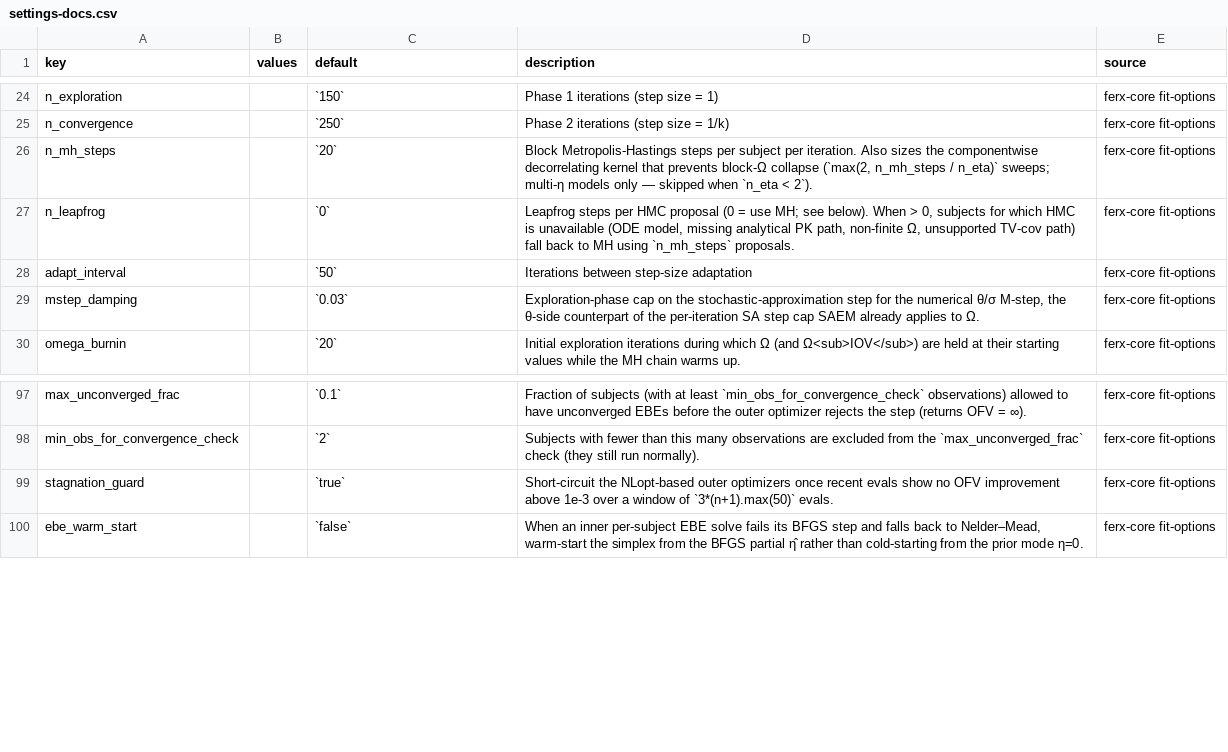
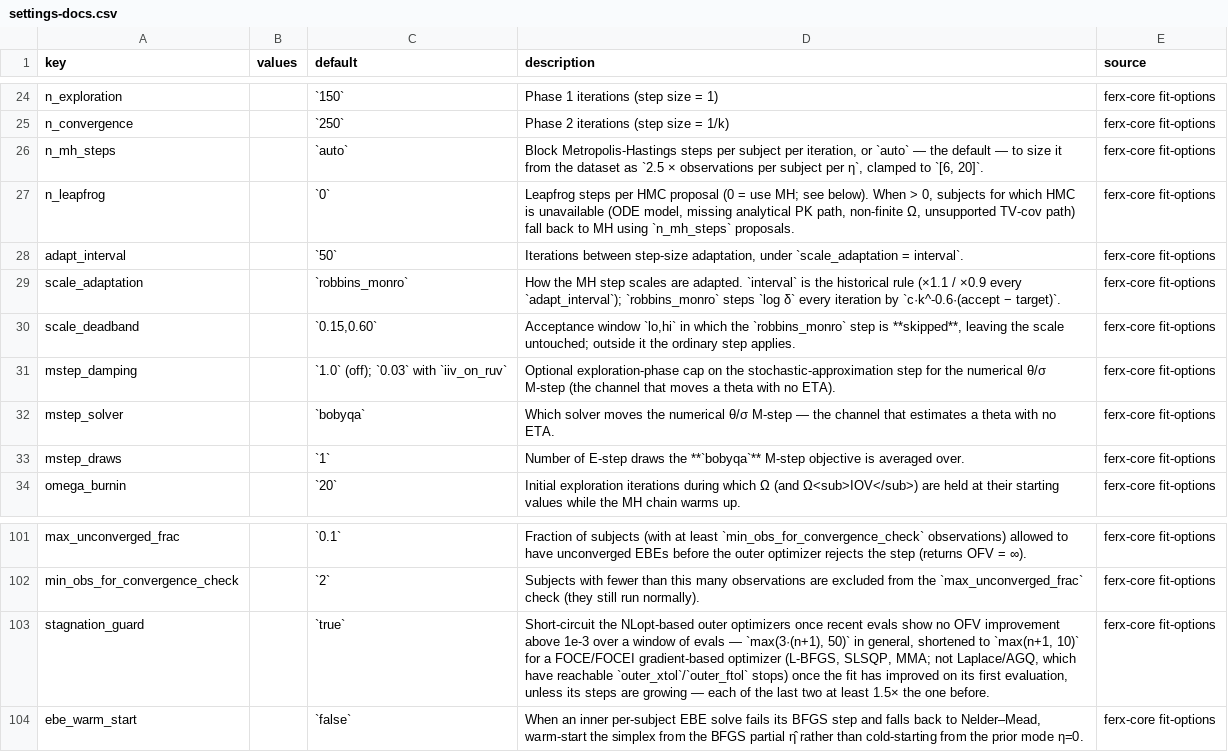
Before and after one commit to FeRx-NLME/ferx-book, a CSV file: tools/settings-docs.csv, drawn as a sheet; only a part is shown, gaps mark what is left out.

```diff
--- a/tools/settings-docs.csv
+++ b/tools/settings-docs.csv
@@ -25,6 +25,10 @@
 "n_convergence","","`250`","Phase 2 iterations (step size = 1/k)","ferx-core fit-options"
-"n_mh_steps","","`20`","Block Metropolis-Hastings steps per subject per iteration. Also sizes the componentwise decorrelating kernel that prevents block-Ω collapse (`max(2, n_mh_steps / n_eta)` sweeps; multi-η models only — skipped when `n_eta < 2`).","ferx-core fit-options"
+"n_mh_steps","","`auto`","Block Metropolis-Hastings steps per subject per iteration, or `auto` — the default — to size it from the dataset as `2.5 × observations per subject per η`, clamped to `[6, 20]`.","ferx-core fit-options"
 "n_leapfrog","","`0`","Leapfrog steps per HMC proposal (0 = use MH; see below). When > 0, subjects for which HMC is unavailable (ODE model, missing analytical PK path, non-finite Ω, unsupported TV-cov path) fall back to MH using `n_mh_steps` proposals.","ferx-core fit-options"
-"adapt_interval","","`50`","Iterations between step-size adaptation","ferx-core fit-options"
-"mstep_damping","","`0.03`","Exploration-phase cap on the stochastic-approximation step for the numerical θ/σ M-step, the θ-side counterpart of the per-iteration SA step cap SAEM already applies to Ω.","ferx-core fit-options"
+"adapt_interval","","`50`","Iterations between step-size adaptation, under `scale_adaptation = interval`.","ferx-core fit-options"
+"scale_adaptation","","`robbins_monro`","How the MH step scales are adapted. `interval` is the historical rule (×1.1 / ×0.9 every `adapt_interval`); `robbins_monro` steps `log δ` every iteration by `c·k^-0.6·(accept − target)`.","ferx-core fit-options"
+"scale_deadband","","`0.15,0.60`","Acceptance window `lo,hi` in which the `robbins_monro` step is **skipped**, leaving the scale untouched; outside it the ordinary step applies.","ferx-core fit-options"
+"mstep_damping","","`1.0` (off); `0.03` with `iiv_on_ruv`","Optional exploration-phase cap on the stochastic-approximation step for the numerical θ/σ M-step (the channel that moves a theta with no ETA).","ferx-core fit-options"
+"mstep_solver","","`bobyqa`","Which solver moves the numerical θ/σ M-step — the channel that estimates a theta with no ETA.","ferx-core fit-options"
+"mstep_draws","","`1`","Number of E-step draws the **`bobyqa`** M-step objective is averaged over.","ferx-core fit-options"
 "omega_burnin","","`20`","Initial exploration iterations during which Ω (and Ω<sub>IOV</sub>) are held at their starting values while the MH chain warms up.","ferx-core fit-options"
@@ -98,3 +102,3 @@
 "min_obs_for_convergence_check","","`2`","Subjects with fewer than this many observations are excluded from the `max_unconverged_frac` check (they still run normally).","ferx-core fit-options"
-"stagnation_guard","","`true`","Short-circuit the NLopt-based outer optimizers once recent evals show no OFV improvement above 1e-3 over a window of `3*(n+1).max(50)` evals.","ferx-core fit-options"
+"stagnation_guard","","`true`","Short-circuit the NLopt-based outer optimizers once recent evals show no OFV improvement above 1e-3 over a window of evals — `max(3·(n+1), 50)` in general, shortened to `max(n+1, 10)` for a FOCE/FOCEI gradient-based optimizer (L-BFGS, SLSQP, MMA; not Laplace/AGQ, which have reachable `outer_xtol`/`outer_ftol` stops) once the fit has improved on its first evaluation, unless its steps are growing — each of the last two at least 1.5× the one before.","ferx-core fit-options"
 "ebe_warm_start","","`false`","When an inner per-subject EBE solve fails its BFGS step and falls back to Nelder–Mead, warm-start the simplex from the BFGS partial η̂ rather than cold-starting from the prior mode η=0.","ferx-core fit-options"
```
Also changed, not shown: 23 other files.
